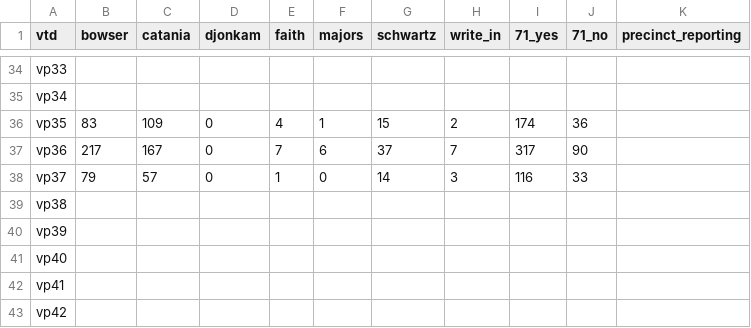
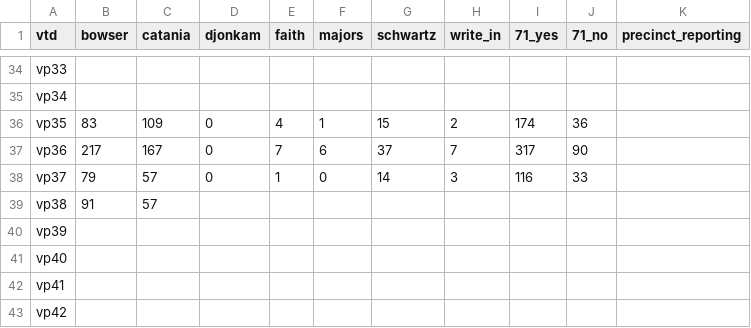
Before and after one commit to cmgiven/open-election-map, a CSV file: data/results.csv, drawn as a sheet; only a part is shown, gaps mark what is left out.

Commit message:
Auto-update

```diff
--- a/data/results.csv
+++ b/data/results.csv
@@ -38,3 +38,3 @@ vp36,217,167,0,7,6,37,7,317,90,
 vp37,79,57,0,1,0,14,3,116,33,
-vp38,,,,,,,,,,
+vp38,91,57,,,,,,,,
 vp39,,,,,,,,,,
```
